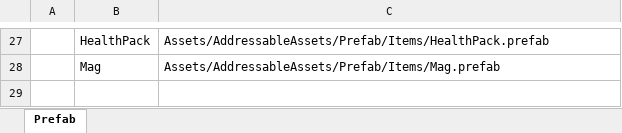
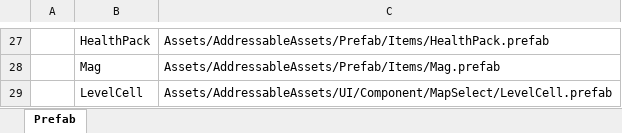
Before and after one commit to Everythingisundercontrol/PotatoLike, an Excel workbook: Luban/Datas/Prefab.xlsx, sheet Prefab, drawn as a sheet; only a part is shown, gaps mark what is left out; values as stored, in another font and other column widths than the file's, no borders; the diff names each change by its address in the sheet, - before the commit and + after, or states it on an @@ line.

Commit message:
2025/7/23 用对象池创建LevelCell

```diff
--- a/Luban/Datas/Prefab.xlsx (sheet Prefab)
+++ b/Luban/Datas/Prefab.xlsx (sheet Prefab)
+row 29:  | LevelCell | Assets/AddressableAssets/UI/Component/MapSelect/LevelCell.prefab
```
Also changed, not shown: 11 other files.
